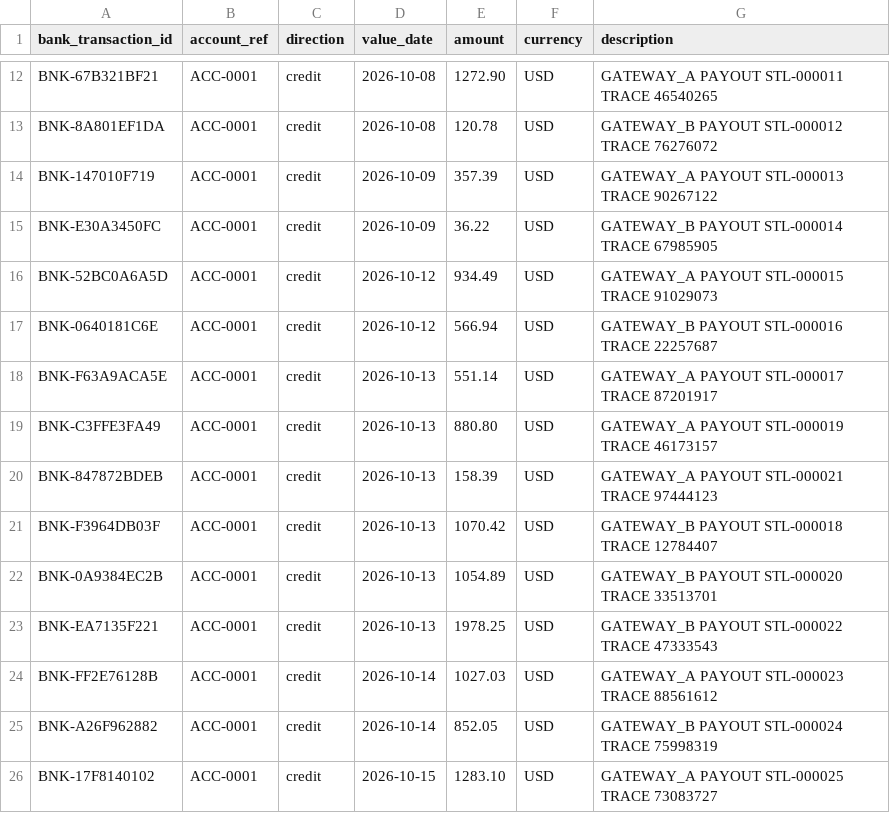
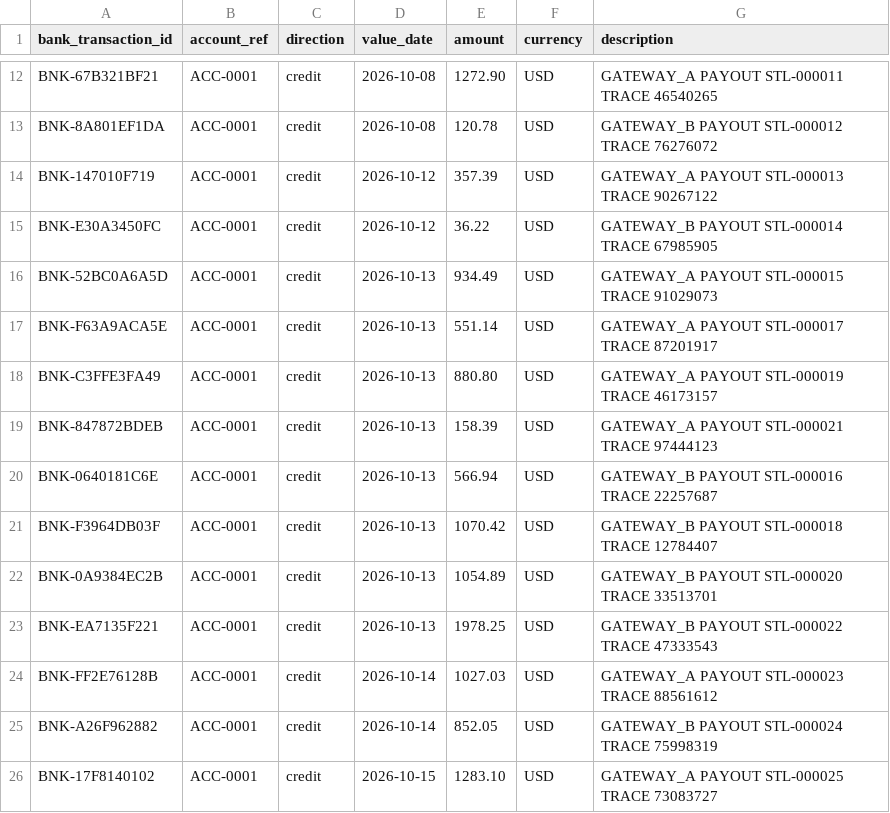
Before and after one commit to halleyrv/reconciliation-investigation-agent, a CSV file: simulator/samples/orders-200-seed-42/bank_transactions.csv, drawn as a sheet; only a part is shown, gaps mark what is left out; the diff covers the shown part only.

Commit message:
feat(simulator): add a configurable fictional bank holiday calendar
ADR-0014 (accepted) defines a business day as Monday to Friday minus a
fictional, configurable holiday list. Before, T+2 ignored holidays, so a
payout delayed by a holiday could not be told apart from a late one.

The calendar lives in its own module (business_days) and the generator,
the delayed-settlement and missing-in-gateway injectors and the I5 check
all consume it with the config's holidays. Config gains an optional
holidays list, sorted and included in the manifest's resolved config. The
settlement policy lists the holidays and I9 compares them with the config.
Both configs list 2026-10-09, 2026-10-20 and 2026-10-28; a Thursday
2026-10-08 batch is now paid on Tuesday 2026-10-13. Seed 42 sample
regenerated; the 2,000-order run still verifies.

```diff
--- a/simulator/samples/orders-200-seed-42/bank_transactions.csv
+++ b/simulator/samples/orders-200-seed-42/bank_transactions.csv
@@ -13,6 +13,5 @@ BNK-67B321BF21,ACC-0001,credit,2026-10-08,1272.90,USD,GATEWAY_A PAYOUT STL-00001
 BNK-8A801EF1DA,ACC-0001,credit,2026-10-08,120.78,USD,GATEWAY_B PAYOUT STL-000012 TRACE 76276072
-BNK-147010F719,ACC-0001,credit,2026-10-09,357.39,USD,GATEWAY_A PAYOUT STL-000013 TRACE 90267122
-BNK-E30A3450FC,ACC-0001,credit,2026-10-09,36.22,USD,GATEWAY_B PAYOUT STL-000014 TRACE 67985905
-BNK-52BC0A6A5D,ACC-0001,credit,2026-10-12,934.49,USD,GATEWAY_A PAYOUT STL-000015 TRACE 91029073
-BNK-0640181C6E,ACC-0001,credit,2026-10-12,566.94,USD,GATEWAY_B PAYOUT STL-000016 TRACE 22257687
+BNK-147010F719,ACC-0001,credit,2026-10-12,357.39,USD,GATEWAY_A PAYOUT STL-000013 TRACE 90267122
+BNK-E30A3450FC,ACC-0001,credit,2026-10-12,36.22,USD,GATEWAY_B PAYOUT STL-000014 TRACE 67985905
+BNK-52BC0A6A5D,ACC-0001,credit,2026-10-13,934.49,USD,GATEWAY_A PAYOUT STL-000015 TRACE 91029073
 BNK-F63A9ACA5E,ACC-0001,credit,2026-10-13,551.14,USD,GATEWAY_A PAYOUT STL-000017 TRACE 87201917
@@ -20,2 +19,3 @@ BNK-C3FFE3FA49,ACC-0001,credit,2026-10-13,880.80,USD,GATEWAY_A PAYOUT STL-000019
 BNK-847872BDEB,ACC-0001,credit,2026-10-13,158.39,USD,GATEWAY_A PAYOUT STL-000021 TRACE 97444123
+BNK-0640181C6E,ACC-0001,credit,2026-10-13,566.94,USD,GATEWAY_B PAYOUT STL-000016 TRACE 22257687
 BNK-F3964DB03F,ACC-0001,credit,2026-10-13,1070.42,USD,GATEWAY_B PAYOUT STL-000018 TRACE 12784407
```
Also changed, not shown: 3 added rows, 3 removed rows and 9 edited cells elsewhere in this file, 15 other files.
